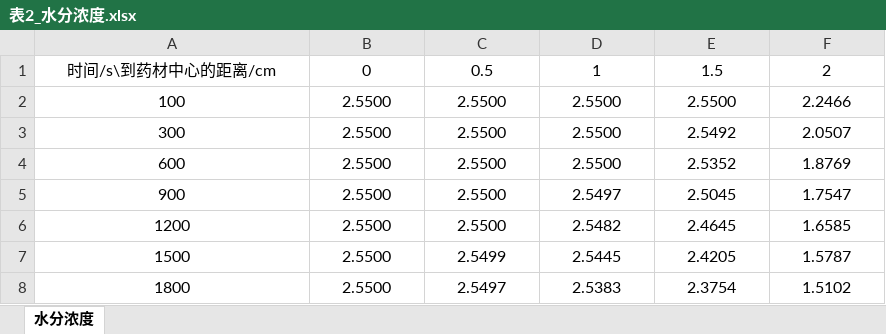
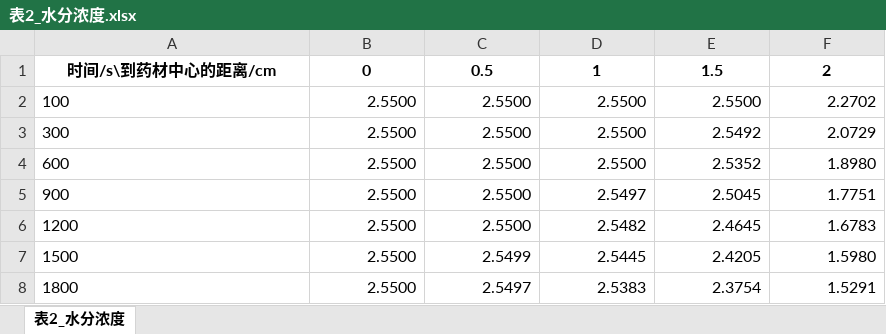
Before and after one commit to dxstar424/CUMCM_A, an Excel workbook: results/表2_水分浓度.xlsx, sheet 表2_水分浓度, drawn as a sheet; values as stored, in another font and other column widths than the file's, no borders; the diff names each change by its address in the sheet, - before the commit and + after, or states it on an @@ line.

```diff
--- a/results/表2_水分浓度.xlsx (sheet 表2_水分浓度)
+++ b/results/表2_水分浓度.xlsx (sheet 表2_水分浓度)
-sheet tab: 水分浓度
+sheet tab: 表2_水分浓度
-A1:F1 bold: off
+A1:F1 bold: on
-A2:A8 alignment: center
+A2:A8 alignment: left
-B2:F8 alignment: center
+B2:F8 alignment: right
-F2: 2.2466
+F2: 2.2702
-F3: 2.0507
+F3: 2.0729
-F4: 1.8769
+F4: 1.8980
-F5: 1.7547
+F5: 1.7751
-F6: 1.6585
+F6: 1.6783
-F7: 1.5787
+F7: 1.5980
-F8: 1.5102
+F8: 1.5291
```
Also changed, not shown: results/result4.xlsx, results/表1_温度.xlsx, 15 other files.
